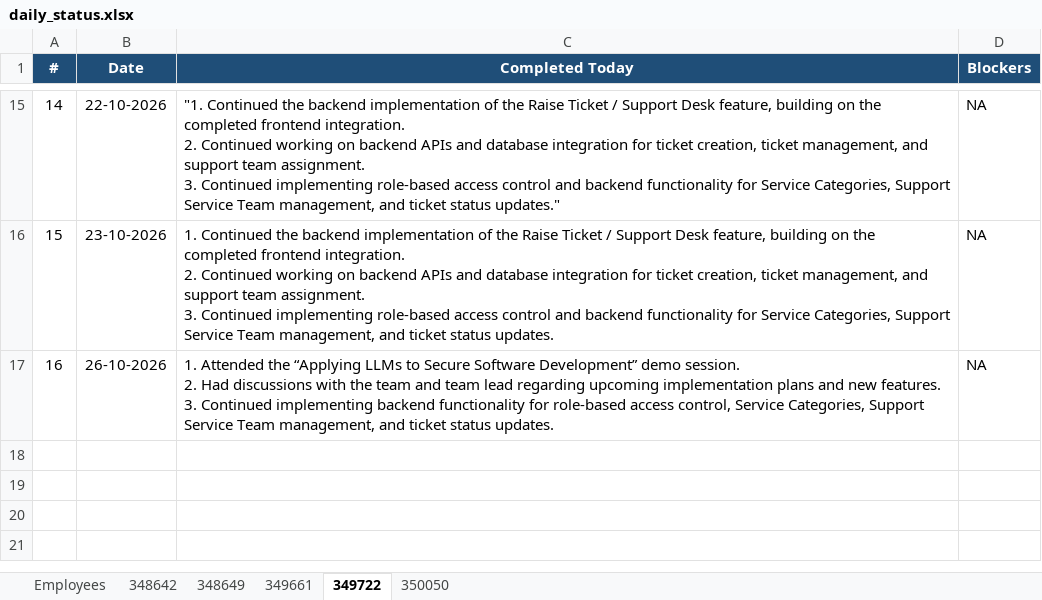
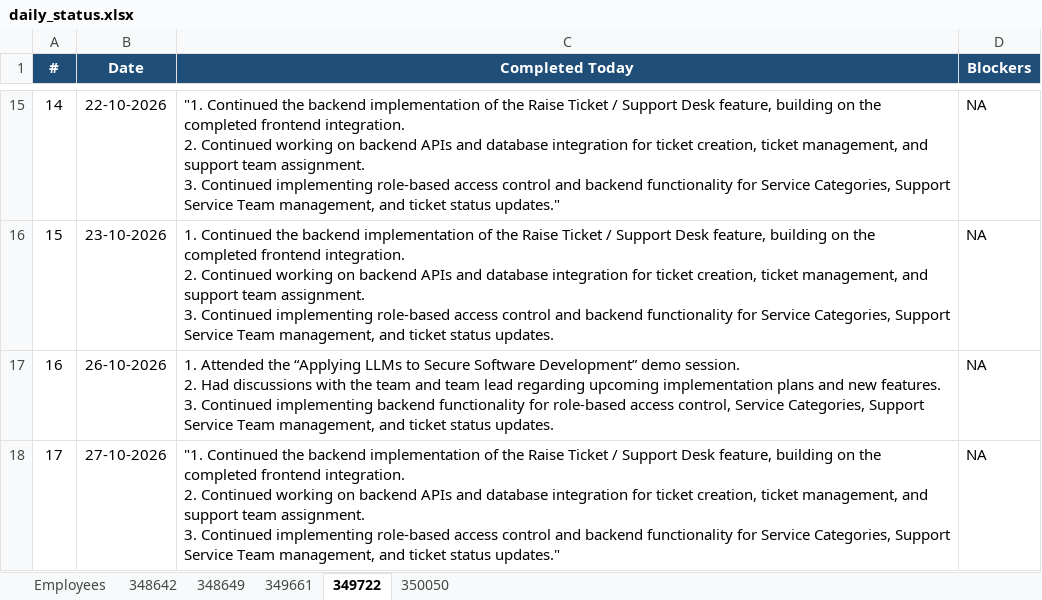
Before and after one commit to vishnumohan350050/webportal-daily-status, an Excel workbook: daily_status.xlsx, sheet 349722, drawn as a sheet; only a part is shown, gaps mark what is left out; values as stored, in another font and other column widths than the file's, no borders; ↵ is a line break in a cell; the diff names each change by its address in the sheet, - before the commit and + after, or states it on an @@ line.

Commit message:
Daily status update (run 40499534612)

```diff
--- a/daily_status.xlsx (sheet 349722)
+++ b/daily_status.xlsx (sheet 349722)
+row 18: 17 | 27-10-2026 | "1. Continued the backend implementation of the Raise Ticket / Support Desk feature, building on the completed frontend integration. ↵ 2. Continued working on backend APIs and database integration for ticket creation, ticket management, and support team assignment. ↵ 3. Continued implementing role-based access control and backend functionality for Service Categories, Support Service Team management, and ticket status updates." | NA
```
